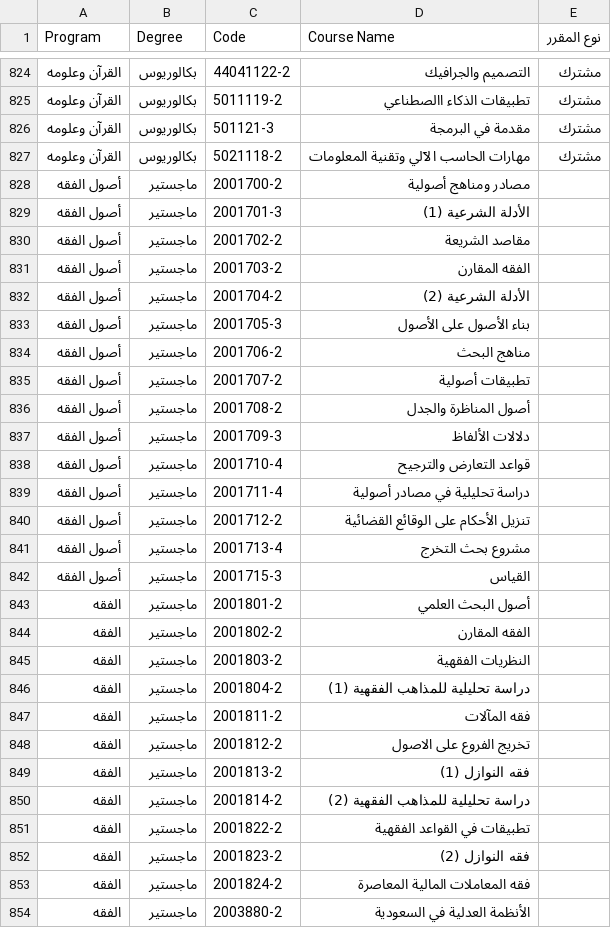
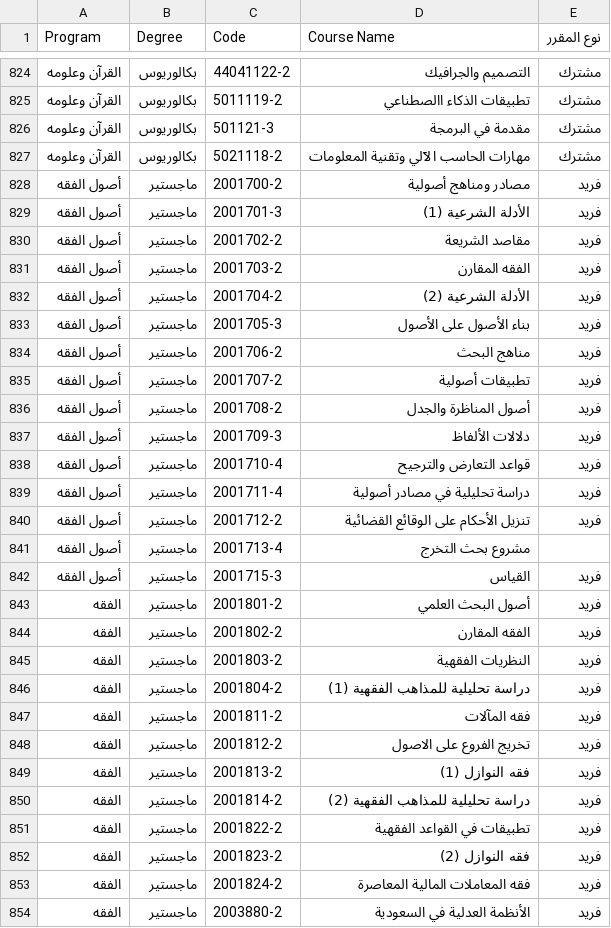
Before and after one commit to majed354/faculty-activities, a CSV file: data/new_all_plans.csv, drawn as a sheet; only a part is shown, gaps mark what is left out; the diff covers the shown part only.

Commit message:
Update new plan classifications from xlsx source

```diff
--- a/data/new_all_plans.csv
+++ b/data/new_all_plans.csv
@@ -827,28 +827,28 @@ Program;Degree;Code;Course Name;نوع المقرر
 القرآن وعلومه;بكالوريوس;5021118-2;مهارات الحاسب الآلي وتقنية المعلومات;مشترك
-أصول الفقه;ماجستير;2001700-2;مصادر ومناهج أصولية;
-أصول الفقه;ماجستير;2001701-3;الأدلة الشرعية (1);
-أصول الفقه;ماجستير;2001702-2;مقاصد الشريعة;
-أصول الفقه;ماجستير;2001703-2;الفقه المقارن;
-أصول الفقه;ماجستير;2001704-2;الأدلة الشرعية (2);
-أصول الفقه;ماجستير;2001705-3;بناء الأصول على الأصول;
-أصول الفقه;ماجستير;2001706-2;مناهج البحث;
-أصول الفقه;ماجستير;2001707-2;تطبيقات أصولية;
-أصول الفقه;ماجستير;2001708-2;أصول المناظرة والجدل;
-أصول الفقه;ماجستير;2001709-3;دلالات الألفاظ;
-أصول الفقه;ماجستير;2001710-4;قواعد التعارض والترجيح;
-أصول الفقه;ماجستير;2001711-4;دراسة تحليلية في مصادر أصولية;
-أصول الفقه;ماجستير;2001712-2;تنزيل الأحكام على الوقائع القضائية;
+أصول الفقه;ماجستير;2001700-2;مصادر ومناهج أصولية;فريد
+أصول الفقه;ماجستير;2001701-3;الأدلة الشرعية (1);فريد
+أصول الفقه;ماجستير;2001702-2;مقاصد الشريعة;فريد
+أصول الفقه;ماجستير;2001703-2;الفقه المقارن;فريد
+أصول الفقه;ماجستير;2001704-2;الأدلة الشرعية (2);فريد
+أصول الفقه;ماجستير;2001705-3;بناء الأصول على الأصول;فريد
+أصول الفقه;ماجستير;2001706-2;مناهج البحث;فريد
+أصول الفقه;ماجستير;2001707-2;تطبيقات أصولية;فريد
+أصول الفقه;ماجستير;2001708-2;أصول المناظرة والجدل;فريد
+أصول الفقه;ماجستير;2001709-3;دلالات الألفاظ;فريد
+أصول الفقه;ماجستير;2001710-4;قواعد التعارض والترجيح;فريد
+أصول الفقه;ماجستير;2001711-4;دراسة تحليلية في مصادر أصولية;فريد
+أصول الفقه;ماجستير;2001712-2;تنزيل الأحكام على الوقائع القضائية;فريد
 أصول الفقه;ماجستير;2001713-4;مشروع بحث التخرج;
-أصول الفقه;ماجستير;2001715-3;القياس;
-الفقه;ماجستير;2001801-2;أصول البحث العلمي;
-الفقه;ماجستير;2001802-2;الفقه المقارن;
-الفقه;ماجستير;2001803-2;النظريات الفقهية;
-الفقه;ماجستير;2001804-2;دراسة تحليلية للمذاهب الفقهية (1);
-الفقه;ماجستير;2001811-2;فقه المآلات;
-الفقه;ماجستير;2001812-2;تخريج الفروع على الاصول;
-الفقه;ماجستير;2001813-2;فقه النوازل (1);
-الفقه;ماجستير;2001814-2;دراسة تحليلية للمذاهب الفقهية (2);
-الفقه;ماجستير;2001822-2;تطبيقات في القواعد الفقهية;
-الفقه;ماجستير;2001823-2;فقه النوازل (2);
-الفقه;ماجستير;2001824-2;فقه المعاملات المالية المعاصرة;
-الفقه;ماجستير;2003880-2;الأنظمة العدلية في السعودية;
+أصول الفقه;ماجستير;2001715-3;القياس;فريد
+الفقه;ماجستير;2001801-2;أصول البحث العلمي;فريد
+الفقه;ماجستير;2001802-2;الفقه المقارن;فريد
+الفقه;ماجستير;2001803-2;النظريات الفقهية;فريد
+الفقه;ماجستير;2001804-2;دراسة تحليلية للمذاهب الفقهية (1);فريد
+الفقه;ماجستير;2001811-2;فقه المآلات;فريد
+الفقه;ماجستير;2001812-2;تخريج الفروع على الاصول;فريد
+الفقه;ماجستير;2001813-2;فقه النوازل (1);فريد
+الفقه;ماجستير;2001814-2;دراسة تحليلية للمذاهب الفقهية (2);فريد
+الفقه;ماجستير;2001822-2;تطبيقات في القواعد الفقهية;فريد
+الفقه;ماجستير;2001823-2;فقه النوازل (2);فريد
+الفقه;ماجستير;2001824-2;فقه المعاملات المالية المعاصرة;فريد
+الفقه;ماجستير;2003880-2;الأنظمة العدلية في السعودية;فريد
```
Also changed, not shown: 93 edited cells elsewhere in this file.
